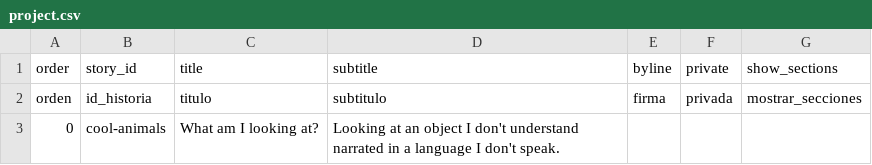
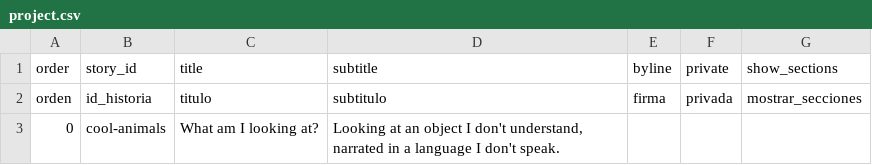
Before and after one commit to MoveLikeAChud/telartest1, a CSV file: telar-content/spreadsheets/project.csv, drawn as a sheet.

```diff
--- a/telar-content/spreadsheets/project.csv
+++ b/telar-content/spreadsheets/project.csv
@@ -2,2 +2,2 @@ order,story_id,title,subtitle,byline,private,show_sections
 orden,id_historia,titulo,subtitulo,firma,privada,mostrar_secciones
-0,cool-animals,"What am I looking at? ",Looking at an object I don't understand narrated in a language I don't speak.,,,
+0,cool-animals,"What am I looking at? ","Looking at an object I don't understand, narrated in a language I don't speak.",,,
```
Also changed, not shown: telar-content/spreadsheets/cool-animals.csv.
